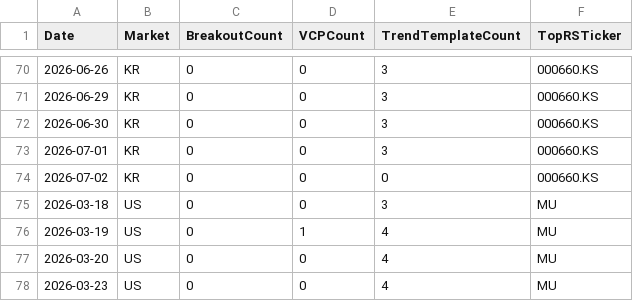
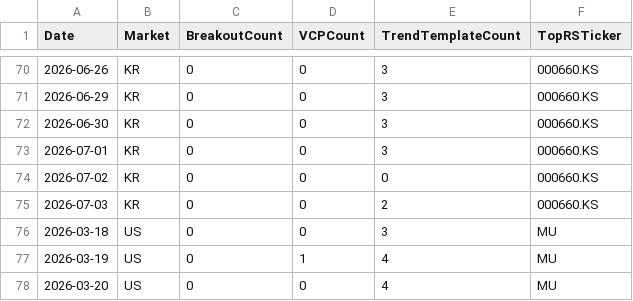
Before and after one commit to hkmoon/mark, a CSV file: report_history/scan_history.csv, drawn as a sheet; only a part is shown, gaps mark what is left out; the shorter side is filled out with more unchanged rows.

```diff
--- a/report_history/scan_history.csv
+++ b/report_history/scan_history.csv
@@ -74,2 +74,3 @@ Date,Market,BreakoutCount,VCPCount,TrendTemplateCount,TopRSTicker
 2026-07-02,KR,0,0,0,000660.KS
+2026-07-03,KR,0,0,2,000660.KS
 2026-03-18,US,0,0,3,MU
```
